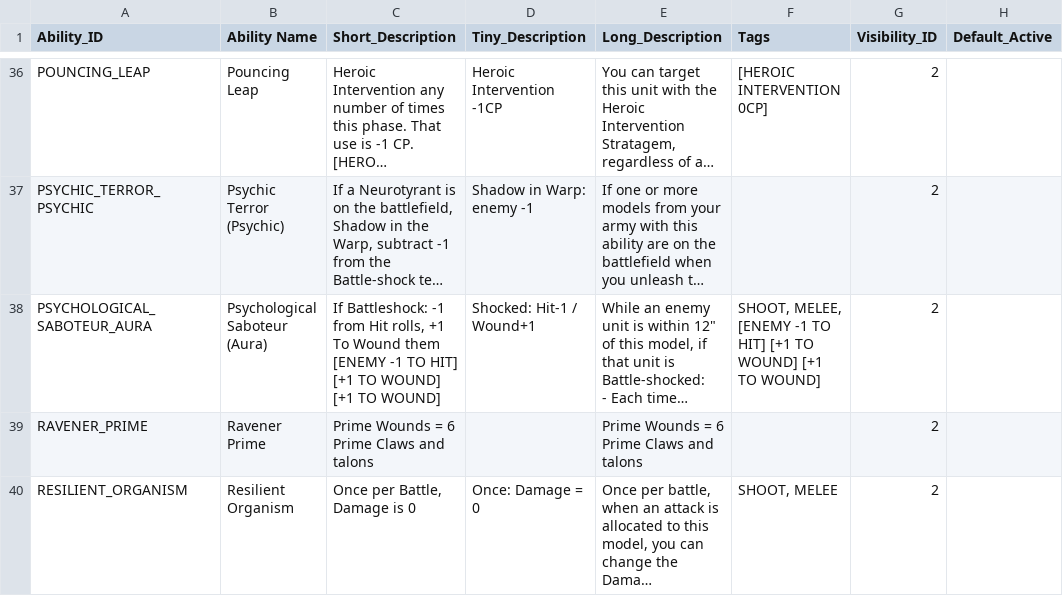
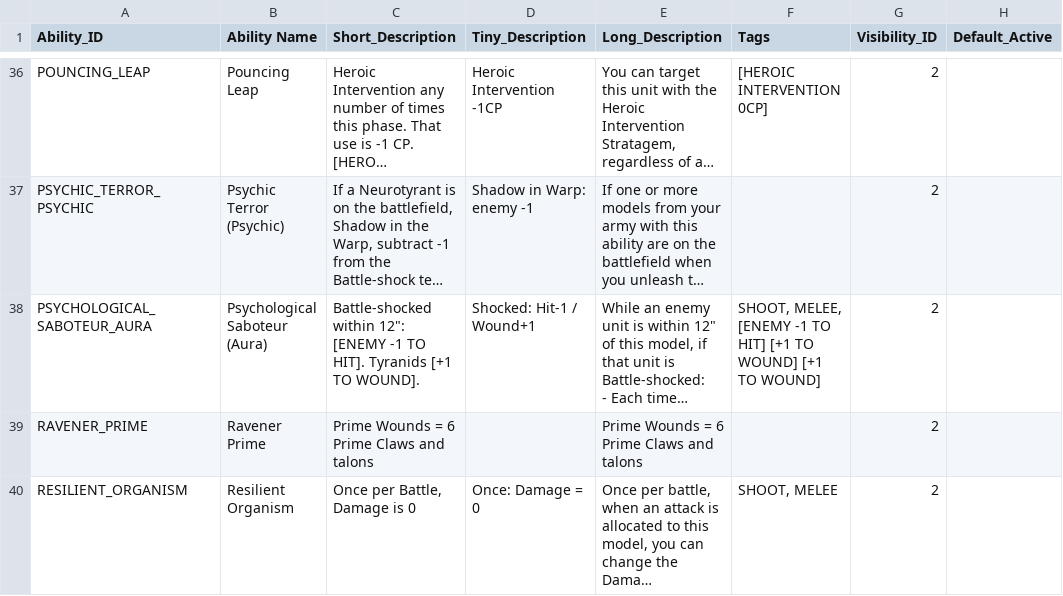
Before and after one commit to rxguzma/wh40k-11th, a CSV file: data/nids/Abilities.csv, drawn as a sheet; only a part is shown, gaps mark what is left out; long unchanged cells end in …; the diff names each change by its address in the sheet, - before the commit and + after, or states it on an @@ line.

Commit message:
Nids: fix Psychological Saboteur short description.

```diff
--- a/data/nids/Abilities.csv
+++ b/data/nids/Abilities.csv
-C38 (Short_Description): If Battleshock: -1 from Hit rolls, +1 To Wound them [ENEMY -1 TO HIT] [+1 TO WOUND] [+1 TO WOUND]
+C38 (Short_Description): Battle-shocked within 12": [ENEMY -1 TO HIT]. Tyranids [+1 TO WOUND].
```
